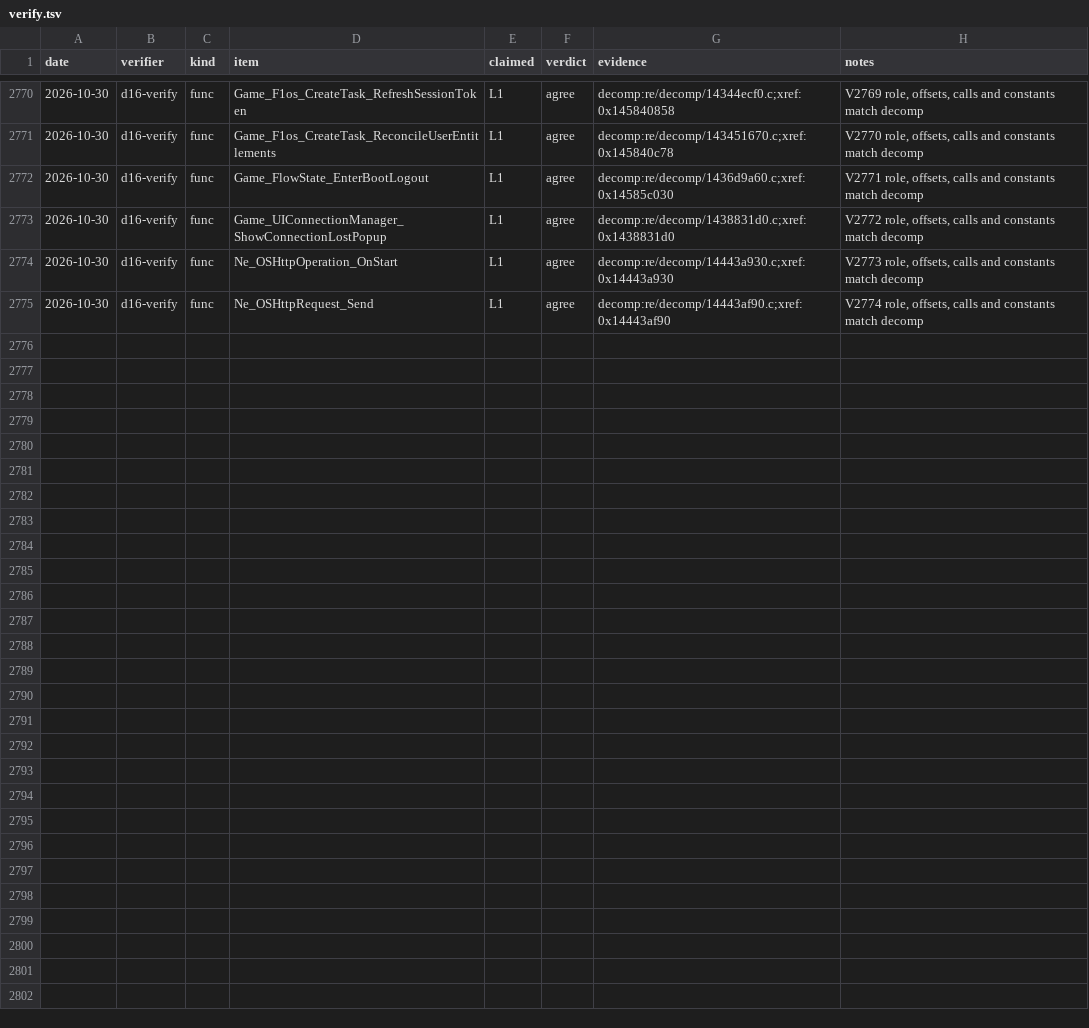
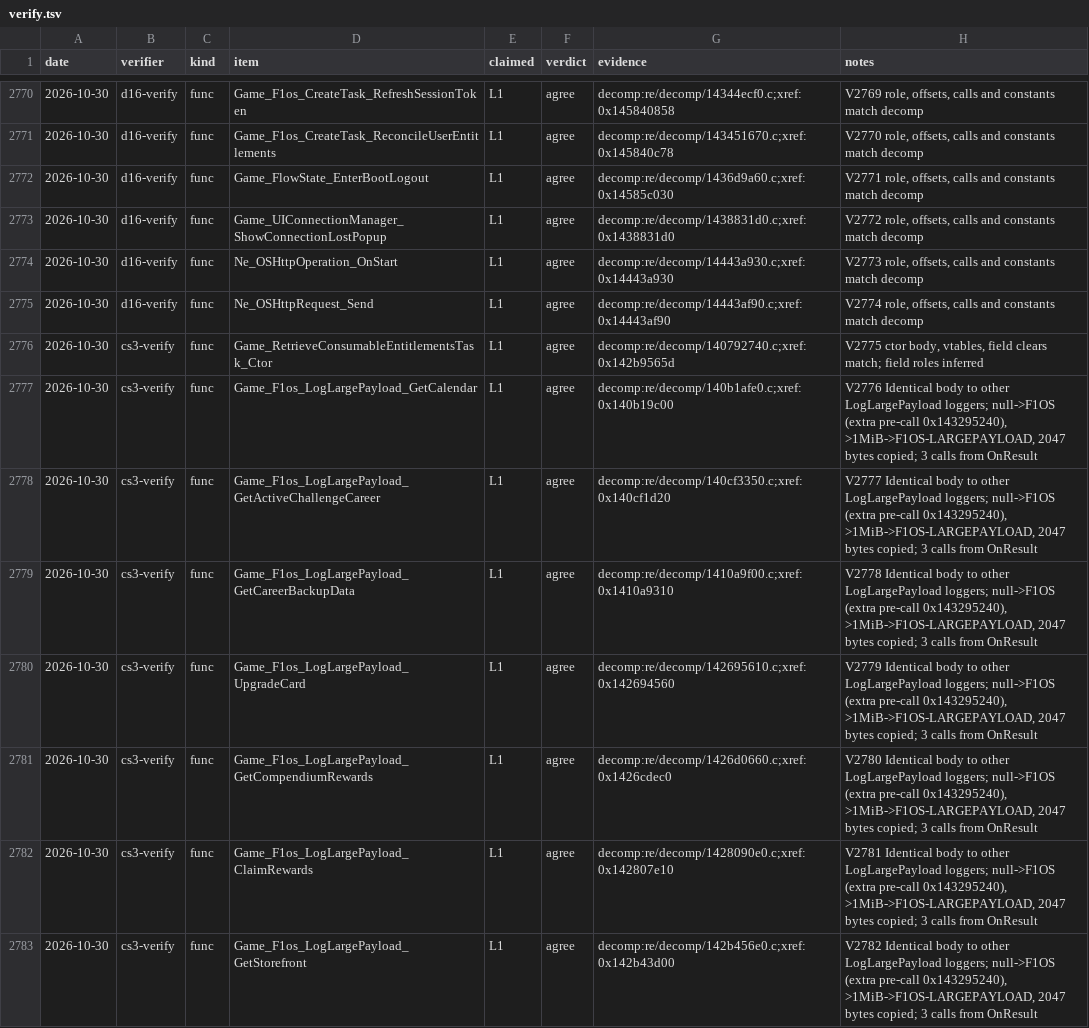
Before and after one commit to vogtmarcel07-cloud/SwoftyLauncher, a TSV file: re/db/verify.tsv, drawn as a sheet; only a part is shown, gaps mark what is left out; the diff covers the shown part only; the diff names each change by its address in the sheet, - before the commit and + after, or states it on an @@ line.

```diff
--- a/re/db/verify.tsv
+++ b/re/db/verify.tsv
+row 2776: 2026-10-30 | cs3-verify | func | Game_RetrieveConsumableEntitlementsTask_Ctor | L1 | agree | decomp:re/decomp/140792740.c;xref:0x142b9565d | V2775 ctor body, vtables, field clears match; field roles inferred
+row 2777: 2026-10-30 | cs3-verify | func | Game_F1os_LogLargePayload_GetCalendar | L1 | agree | decomp:re/decomp/140b1afe0.c;xref:0x140b19c00 | V2776 Identical body to other LogLargePayload loggers; null->F1OS (extra pre-call 0x143295240), >1MiB->F1OS-LARGEPAYLOAD, 2047 bytes copied; 3 calls from OnResult
+row 2778: 2026-10-30 | cs3-verify | func | Game_F1os_LogLargePayload_GetActiveChallengeCareer | L1 | agree | decomp:re/decomp/140cf3350.c;xref:0x140cf1d20 | V2777 Identical body to other LogLargePayload loggers; null->F1OS (extra pre-call 0x143295240), >1MiB->F1OS-LARGEPAYLOAD, 2047 bytes copied; 3 calls from OnResult
+row 2779: 2026-10-30 | cs3-verify | func | Game_F1os_LogLargePayload_GetCareerBackupData | L1 | agree | decomp:re/decomp/1410a9f00.c;xref:0x1410a9310 | V2778 Identical body to other LogLargePayload loggers; null->F1OS (extra pre-call 0x143295240), >1MiB->F1OS-LARGEPAYLOAD, 2047 bytes copied; 3 calls from OnResult
+row 2780: 2026-10-30 | cs3-verify | func | Game_F1os_LogLargePayload_UpgradeCard | L1 | agree | decomp:re/decomp/142695610.c;xref:0x142694560 | V2779 Identical body to other LogLargePayload loggers; null->F1OS (extra pre-call 0x143295240), >1MiB->F1OS-LARGEPAYLOAD, 2047 bytes copied; 3 calls from OnResult
+row 2781: 2026-10-30 | cs3-verify | func | Game_F1os_LogLargePayload_GetCompendiumRewards | L1 | agree | decomp:re/decomp/1426d0660.c;xref:0x1426cdec0 | V2780 Identical body to other LogLargePayload loggers; null->F1OS (extra pre-call 0x143295240), >1MiB->F1OS-LARGEPAYLOAD, 2047 bytes copied; 3 calls from OnResult
+row 2782: 2026-10-30 | cs3-verify | func | Game_F1os_LogLargePayload_ClaimRewards | L1 | agree | decomp:re/decomp/1428090e0.c;xref:0x142807e10 | V2781 Identical body to other LogLargePayload loggers; null->F1OS (extra pre-call 0x143295240), >1MiB->F1OS-LARGEPAYLOAD, 2047 bytes copied; 3 calls from OnResult
+row 2783: 2026-10-30 | cs3-verify | func | Game_F1os_LogLargePayload_GetStorefront | L1 | agree | decomp:re/decomp/142b456e0.c;xref:0x142b43d00 | V2782 Identical body to other LogLargePayload loggers; null->F1OS (extra pre-call 0x143295240), >1MiB->F1OS-LARGEPAYLOAD, 2047 bytes copied; 3 calls from OnResult
```
Also changed, not shown: 7 added rows elsewhere in this file, 1 other file.
